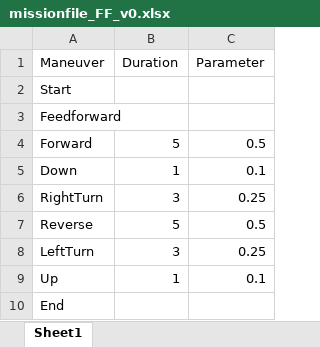
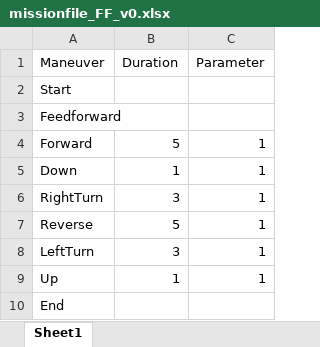
Before and after one commit to Cyclone-Robosub/SimulinkPlant, an Excel workbook: src/inits/missionfile_FF_v0.xlsx, sheet Sheet1, drawn as a sheet; values as stored, in another font and other column widths than the file's, no borders; the diff names each change by its address in the sheet, - before the commit and + after, or states it on an @@ line.

Commit message:
Mission file parsing works, needs tests.

```diff
--- a/src/inits/missionfile_FF_v0.xlsx (sheet Sheet1)
+++ b/src/inits/missionfile_FF_v0.xlsx (sheet Sheet1)
-C4 (Parameter): 0.5
+C4 (Parameter): 1
-C5 (Parameter): 0.1
+C5 (Parameter): 1
-C6 (Parameter): 0.25
+C6 (Parameter): 1
-C7 (Parameter): 0.5
+C7 (Parameter): 1
-C8 (Parameter): 0.25
+C8 (Parameter): 1
-C9 (Parameter): 0.1
+C9 (Parameter): 1
```
Also changed, not shown: 22 other files.
